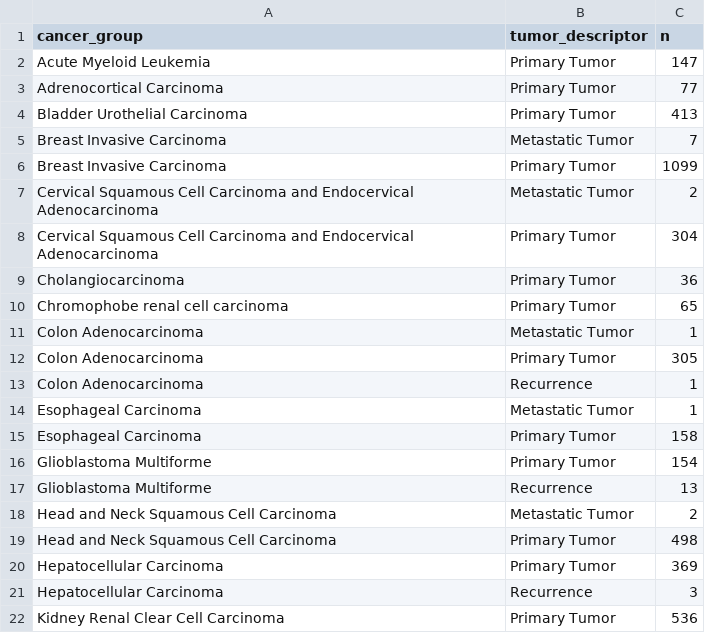
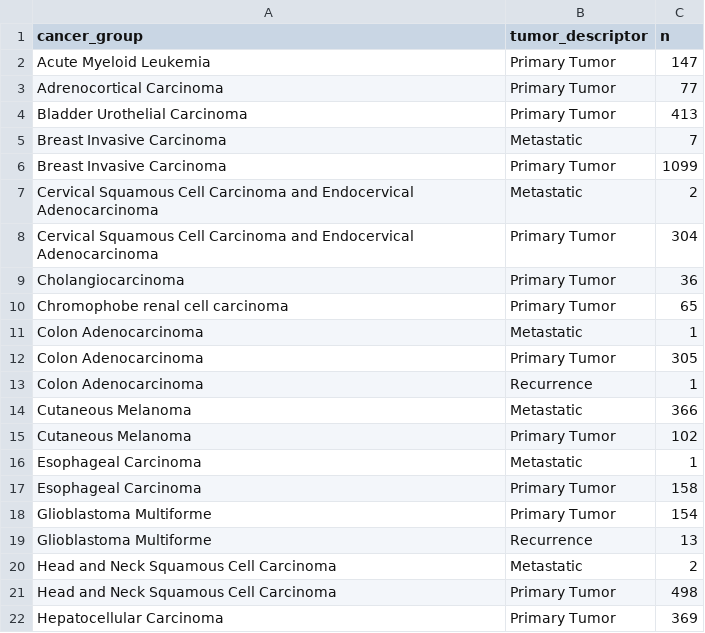
Before and after one commit to sangeetashukla/OpenPedCan-analysis, a TSV file: analyses/molecular-subtyping-integrate/results/tcga_cancer_groups.tsv, drawn as a sheet; only a part is shown; the shorter side is filled out with more unchanged rows; the diff covers the shown part only.

```diff
--- a/analyses/molecular-subtyping-integrate/results/tcga_cancer_groups.tsv
+++ b/analyses/molecular-subtyping-integrate/results/tcga_cancer_groups.tsv
@@ -4,5 +4,5 @@ Adrenocortical Carcinoma	Primary Tumor	77
 Bladder Urothelial Carcinoma	Primary Tumor	413
-Breast Invasive Carcinoma	Metastatic Tumor	7
+Breast Invasive Carcinoma	Metastatic	7
 Breast Invasive Carcinoma	Primary Tumor	1099
-Cervical Squamous Cell Carcinoma and Endocervical Adenocarcinoma	Metastatic Tumor	2
+Cervical Squamous Cell Carcinoma and Endocervical Adenocarcinoma	Metastatic	2
 Cervical Squamous Cell Carcinoma and Endocervical Adenocarcinoma	Primary Tumor	304
@@ -10,6 +10,8 @@ Cholangiocarcinoma	Primary Tumor	36
 Chromophobe renal cell carcinoma	Primary Tumor	65
-Colon Adenocarcinoma	Metastatic Tumor	1
+Colon Adenocarcinoma	Metastatic	1
 Colon Adenocarcinoma	Primary Tumor	305
 Colon Adenocarcinoma	Recurrence	1
-Esophageal Carcinoma	Metastatic Tumor	1
+Cutaneous Melanoma	Metastatic	366
+Cutaneous Melanoma	Primary Tumor	102
+Esophageal Carcinoma	Metastatic	1
 Esophageal Carcinoma	Primary Tumor	158
@@ -17,3 +19,3 @@ Glioblastoma Multiforme	Primary Tumor	154
 Glioblastoma Multiforme	Recurrence	13
-Head and Neck Squamous Cell Carcinoma	Metastatic Tumor	2
+Head and Neck Squamous Cell Carcinoma	Metastatic	2
 Head and Neck Squamous Cell Carcinoma	Primary Tumor	498
```
Also changed, not shown: 2 removed rows and 5 edited cells elsewhere in this file, analyses/efo-mondo-mapping/results/efo-mondo--map-prefill.tsv, analyses/molecular-subtyping-integrate/results/cancer_group_table_for_README.tsv, 3 other files.
